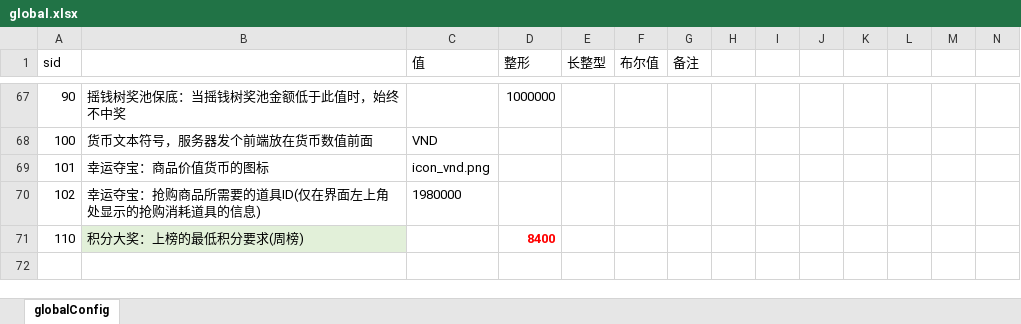
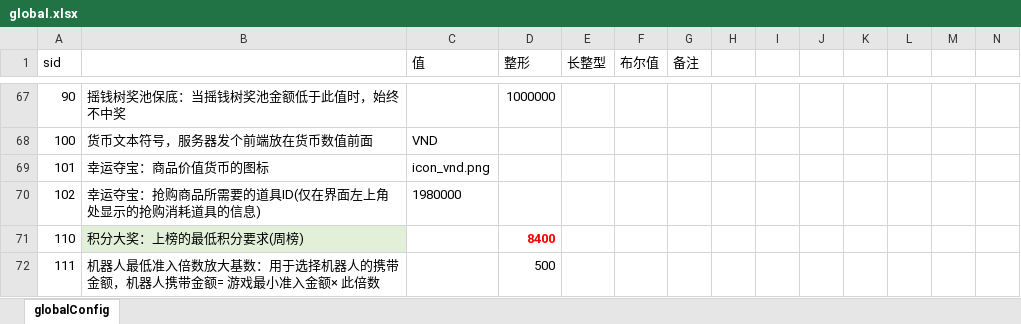
Before and after one commit to yanhailong/jjj_server, an Excel workbook: gm/resources/sample/global.xlsx, sheet globalConfig, drawn as a sheet; only a part is shown, gaps mark what is left out; values as stored, in another font and other column widths than the file's, no borders; rows hold the shown columns only; the diff names each change by its address in the sheet, - before the commit and + after, or states it on an @@ line.

```diff
--- a/gm/resources/sample/global.xlsx (sheet globalConfig)
+++ b/gm/resources/sample/global.xlsx (sheet globalConfig)
+row 72: 111 | 机器人最低准入倍数放大基数：用于选择机器人的携带金额，机器人携带金额= 游戏最小准入金额× 此倍数 |  | 500
```
Also changed, not shown: hall/resources/sample/global.xlsx, poker/resources/sample/global.xlsx, 2 other files.
